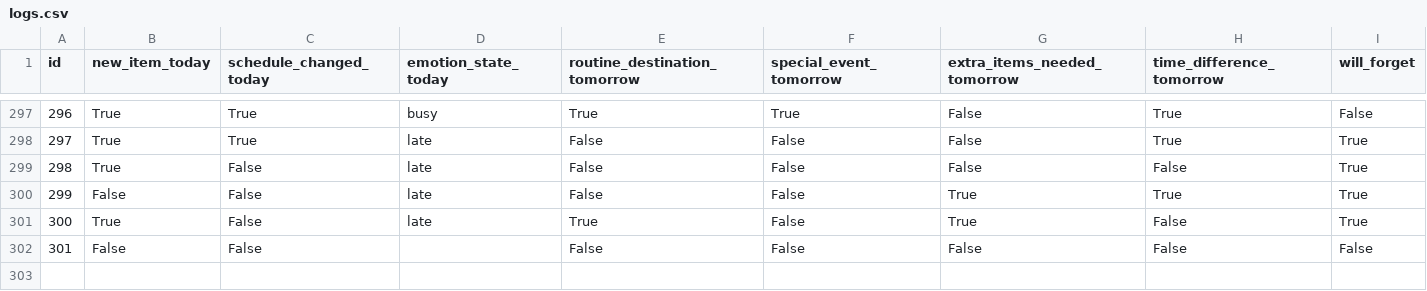
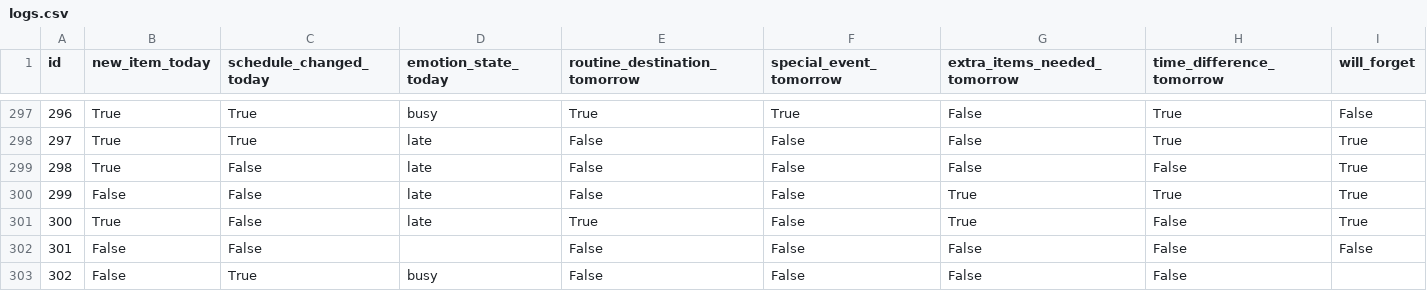
Before and after one commit to iharashuuji/portfolio, a CSV file: exports/logs.csv, drawn as a sheet; only a part is shown, gaps mark what is left out; the diff names each change by its address in the sheet, - before the commit and + after, or states it on an @@ line.

```diff
--- a/exports/logs.csv
+++ b/exports/logs.csv
+row 303: 302 | False | True | busy | False | False | False | False
```
Also changed, not shown: 2 other files.
